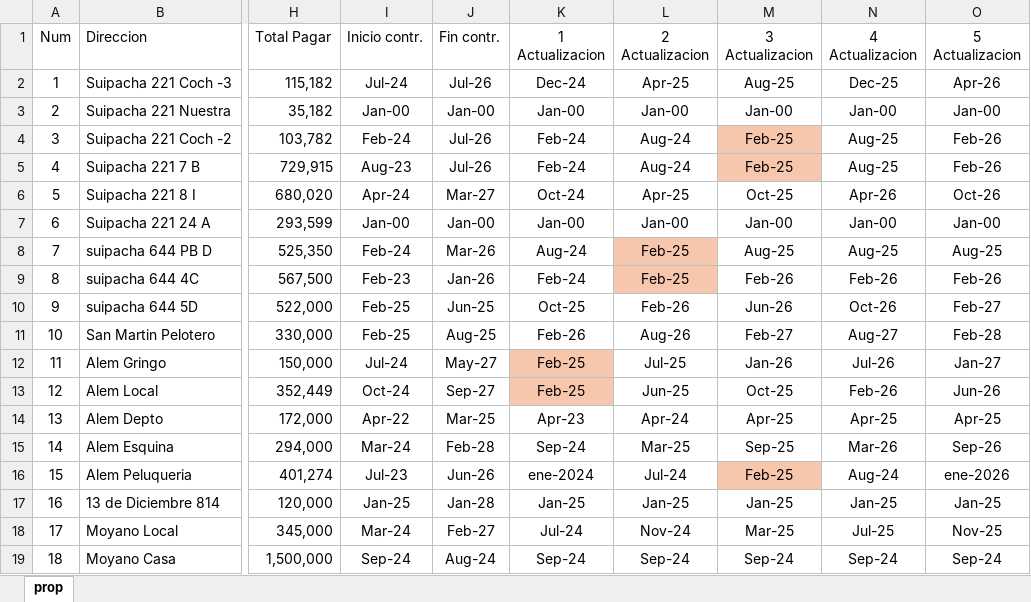
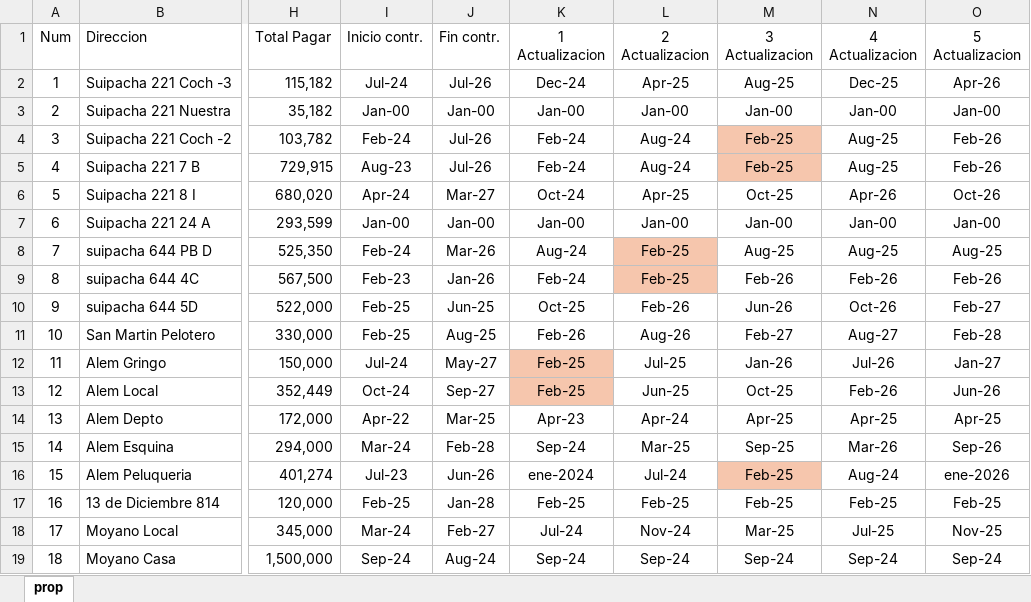
Before and after one commit to SELF-msselve/Web-HTML-CSS, an Excel workbook: AlquileresProp/prop2 - Copy.xlsx, sheet prop, drawn as a sheet; only a part is shown, gaps mark what is left out; values as stored, in another font and other column widths than the file's, no borders; the diff names each change by its address in the sheet, - before the commit and + after, or states it on an @@ line.

```diff
--- a/AlquileresProp/prop2 - Copy.xlsx (sheet prop)
+++ b/AlquileresProp/prop2 - Copy.xlsx (sheet prop)
-I17 (Inicio contr.): Jan-25
+I17 (Inicio contr.): Feb-25
-K17 (1 Actualizacion): Jan-25
+K17 (1 Actualizacion): Feb-25
-L17 (2 Actualizacion): Jan-25
+L17 (2 Actualizacion): Feb-25
-M17 (3 Actualizacion): Jan-25
+M17 (3 Actualizacion): Feb-25
-N17 (4 Actualizacion): Jan-25
+N17 (4 Actualizacion): Feb-25
-O17 (5 Actualizacion): Jan-25
+O17 (5 Actualizacion): Feb-25
```
Also changed, not shown: AlquileresProp/prop2.xlsx.
